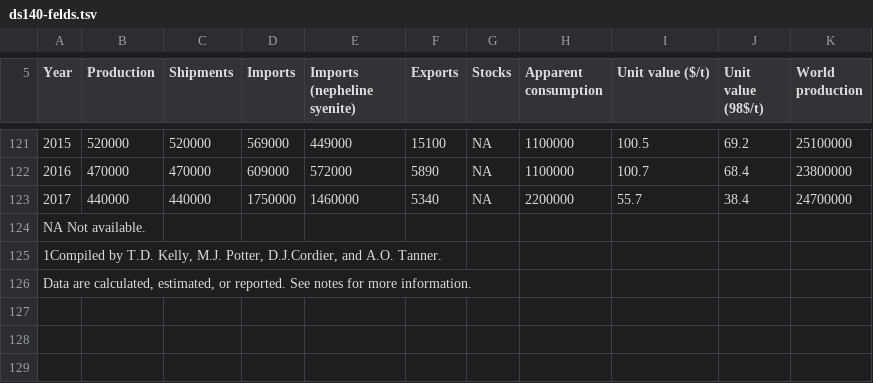
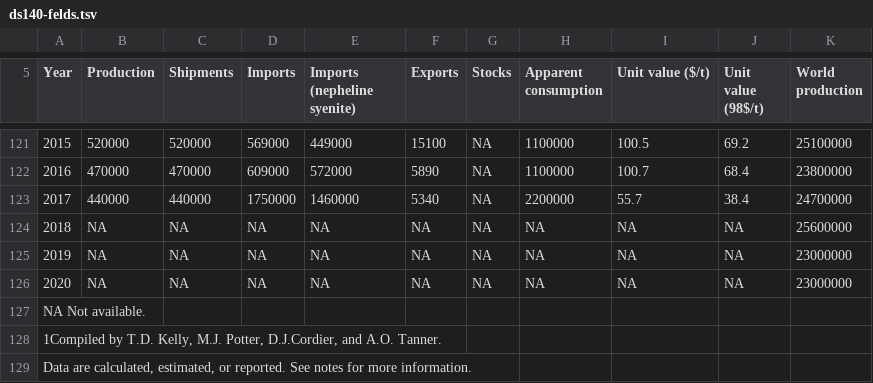
Before and after one commit to peterhil/ninhursag-api, a TSV file: app/static/data/tsv/ds140-felds.tsv, drawn as a sheet; only a part is shown, gaps mark what is left out.

Commit message:
Update reserve estimates and world production data from fluorspar to gold using 2021 and older USGS MCS reports

```diff
--- a/app/static/data/tsv/ds140-felds.tsv
+++ b/app/static/data/tsv/ds140-felds.tsv
@@ -123,2 +123,5 @@ Year	Production	Shipments	Imports	Imports     (nepheline syenite)	Exports	Stocks
 2017	440000	440000	1750000	1460000	5340	NA	2200000	55.7	38.4	24700000
+2018	NA	NA	NA	NA	NA	NA	NA	NA	NA	25600000
+2019	NA	NA	NA	NA	NA	NA	NA	NA	NA	23000000
+2020	NA	NA	NA	NA	NA	NA	NA	NA	NA	23000000
 NA Not available.
```
Also changed, not shown: app/static/data/tsv/ds140-diato.tsv, app/static/data/tsv/ds140-fluor.tsv, 6 other files.
